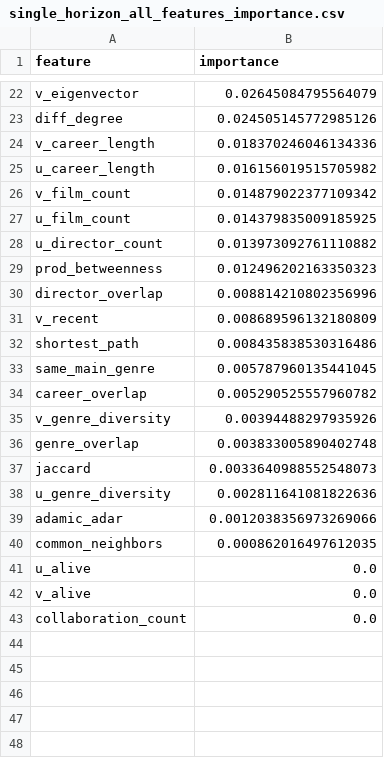
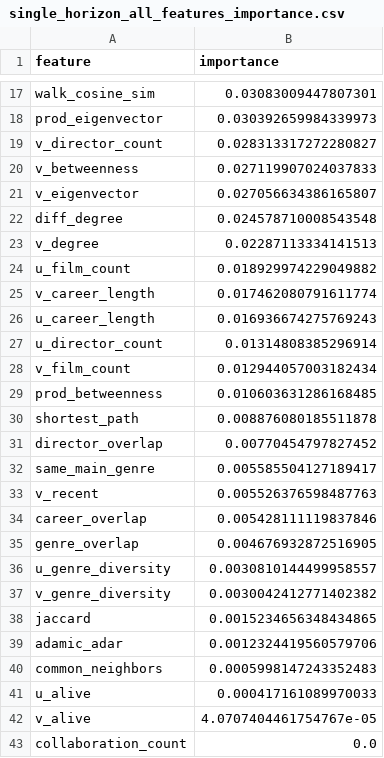
Before and after one commit to mlugassi/ML-on-Graphs, a CSV file: israeli_actors_graph/data/processed/single_horizon_all_features_importance.csv, drawn as a sheet; only a part is shown, gaps mark what is left out; removed rows and columns are numbered as before the commit, all else as after; the diff covers the shown part only; the diff names each change by its address in the sheet, - before the commit and + after, or states it on an @@ line.

```diff
--- a/israeli_actors_graph/data/processed/single_horizon_all_features_importance.csv
+++ b/israeli_actors_graph/data/processed/single_horizon_all_features_importance.csv
+row 17: walk_cosine_sim | 0.03083009447807301
+row 18: prod_eigenvector | 0.030392659984339973
+row 19: v_director_count | 0.028313317272280827
+row 20: v_betweenness | 0.027119907024037833
-B21 (importance): 0.02645084795564079
+B21 (importance): 0.027056634386165807
-B22 (importance): 0.024505145772985126
+B22 (importance): 0.024578710008543548
+row 23: v_degree | 0.02287113334141513
+row 24: u_film_count | 0.018929974229049882
-B25 (importance): 0.018370246046134336
+B25 (importance): 0.017462080791611774
-B26 (importance): 0.016156019515705982
+B26 (importance): 0.016936674275769243
-row 26: v_film_count | 0.014879022377109342
-row 27: u_film_count | 0.014379835009185925
-B27 (importance): 0.013973092761110882
+B27 (importance): 0.01314808385296914
+row 28: v_film_count | 0.012944057003182434
-B29 (importance): 0.012496202163350323
+B29 (importance): 0.010603631286168485
-row 30: director_overlap | 0.008814210802356996
-row 31: v_recent | 0.008689596132180809
-B30 (importance): 0.008435838530316486
+B30 (importance): 0.008876080185511878
+row 31: director_overlap | 0.00770454797827452
-B32 (importance): 0.005787960135441045
+B32 (importance): 0.005585504127189417
+row 33: v_recent | 0.005526376598487763
-B34 (importance): 0.005290525557960782
+B34 (importance): 0.005428111119837846
-row 35: v_genre_diversity | 0.00394488297935926
-B35 (importance): 0.003833005890402748
+B35 (importance): 0.004676932872516905
-row 37: jaccard | 0.0033640988552548073
-B36 (importance): 0.002811641081822636
+B36 (importance): 0.0030810144499958557
+row 37: v_genre_diversity | 0.0030042412771402382
+row 38: jaccard | 0.0015234656348434865
-B39 (importance): 0.0012038356973269066
+B39 (importance): 0.0012324419560579706
-B40 (importance): 0.000862016497612035
+B40 (importance): 0.0005998147243352483
-B41 (importance): 0.0
+B41 (importance): 0.000417161089970033
-B42 (importance): 0.0
+B42 (importance): 4.0707404461754767e-05
```
Also changed, not shown: 7 added rows, 12 removed rows and 8 edited cells elsewhere in this file, israeli_actors_graph/data/processed/single_horizon_false_negatives_detailed.csv, israeli_actors_graph/data/processed/single_horizon_false_positives_detailed.csv, 18 other files.
